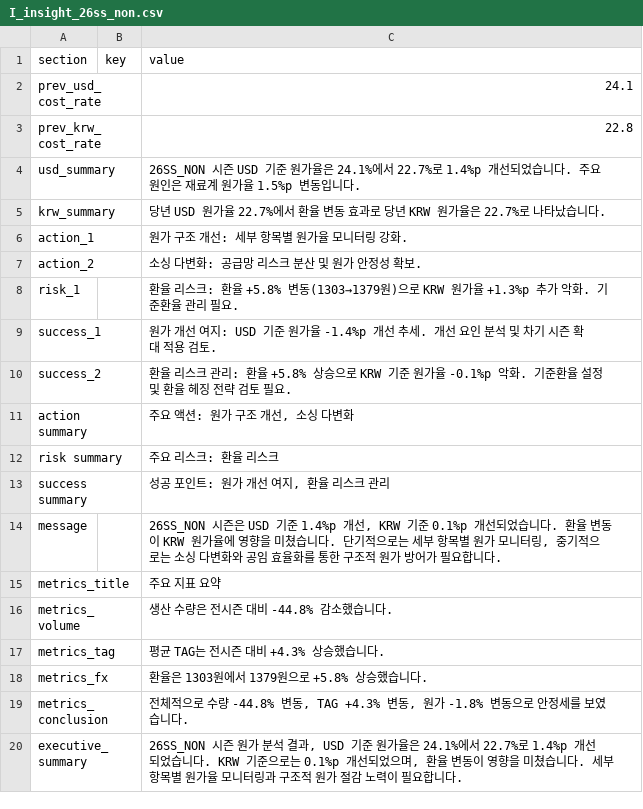
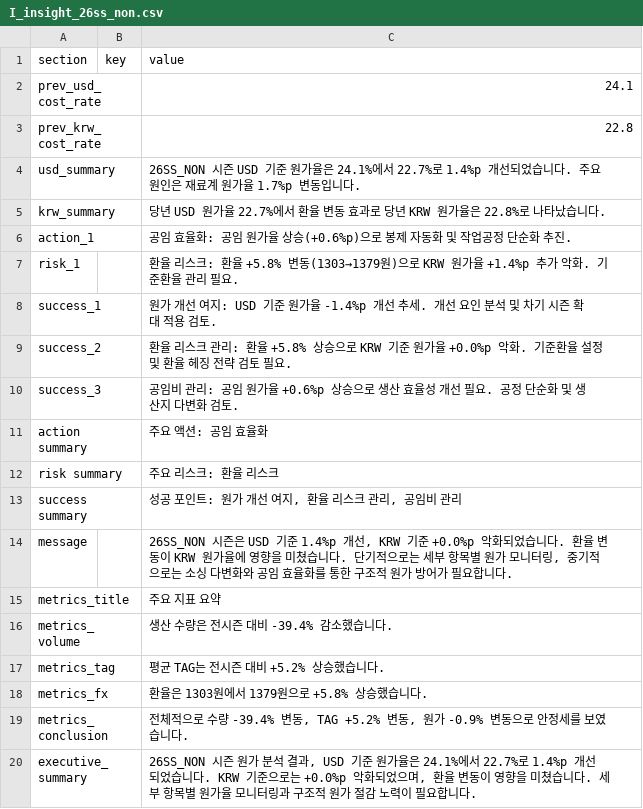
Before and after one commit to jeehye1220/cost-dashboard, a CSV file: public/COST RAW/26SS/I_insight_26ss_non.csv, drawn as a sheet.

```diff
--- a/public/COST RAW/26SS/I_insight_26ss_non.csv
+++ b/public/COST RAW/26SS/I_insight_26ss_non.csv
@@ -3,18 +3,18 @@ prev_usd_cost_rate,,24.1
 prev_krw_cost_rate,,22.8
-usd_summary,,26SS_NON 시즌 USD 기준 원가율은 24.1%에서 22.7%로 1.4%p 개선되었습니다. 주요 원인은 재료계 원가율 1.5%p 변동입니다.
-krw_summary,,당년 USD 원가율 22.7%에서 환율 변동 효과로 당년 KRW 원가율은 22.7%로 나타났습니다.
-action_1,,원가 구조 개선: 세부 항목별 원가율 모니터링 강화.
-action_2,,소싱 다변화: 공급망 리스크 분산 및 원가 안정성 확보.
-risk_1,,환율 리스크: 환율 +5.8% 변동(1303→1379원)으로 KRW 원가율 +1.3%p 추가 악화. 기준환율 관리 필요.
+usd_summary,,26SS_NON 시즌 USD 기준 원가율은 24.1%에서 22.7%로 1.4%p 개선되었습니다. 주요 원인은 재료계 원가율 1.7%p 변동입니다.
+krw_summary,,당년 USD 원가율 22.7%에서 환율 변동 효과로 당년 KRW 원가율은 22.8%로 나타났습니다.
+action_1,,공임 효율화: 공임 원가율 상승(+0.6%p)으로 봉제 자동화 및 작업공정 단순화 추진.
+risk_1,,환율 리스크: 환율 +5.8% 변동(1303→1379원)으로 KRW 원가율 +1.4%p 추가 악화. 기준환율 관리 필요.
 success_1,,원가 개선 여지: USD 기준 원가율 -1.4%p 개선 추세. 개선 요인 분석 및 차기 시즌 확대 적용 검토.
-success_2,,환율 리스크 관리: 환율 +5.8% 상승으로 KRW 기준 원가율 -0.1%p 악화. 기준환율 설정 및 환율 헤징 전략 검토 필요.
-action summary,,"주요 액션: 원가 구조 개선, 소싱 다변화"
+success_2,,환율 리스크 관리: 환율 +5.8% 상승으로 KRW 기준 원가율 +0.0%p 악화. 기준환율 설정 및 환율 헤징 전략 검토 필요.
+success_3,,공임비 관리: 공임 원가율 +0.6%p 상승으로 생산 효율성 개선 필요. 공정 단순화 및 생산지 다변화 검토.
+action summary,,주요 액션: 공임 효율화
 risk summary,,주요 리스크: 환율 리스크
-success summary,,"성공 포인트: 원가 개선 여지, 환율 리스크 관리"
-message,,"26SS_NON 시즌은 USD 기준 1.4%p 개선, KRW 기준 0.1%p 개선되었습니다. 환율 변동이 KRW 원가율에 영향을 미쳤습니다. 단기적으로는 세부 항목별 원가 모니터링, 중기적으로는 소싱 다변화와 공임 효율화를 통한 구조적 원가 방어가 필요합니다."
+success summary,,"성공 포인트: 원가 개선 여지, 환율 리스크 관리, 공임비 관리"
+message,,"26SS_NON 시즌은 USD 기준 1.4%p 개선, KRW 기준 +0.0%p 악화되었습니다. 환율 변동이 KRW 원가율에 영향을 미쳤습니다. 단기적으로는 세부 항목별 원가 모니터링, 중기적으로는 소싱 다변화와 공임 효율화를 통한 구조적 원가 방어가 필요합니다."
 metrics_title,,주요 지표 요약
-metrics_volume,,생산 수량은 전시즌 대비 -44.8% 감소했습니다.
-metrics_tag,,평균 TAG는 전시즌 대비 +4.3% 상승했습니다.
+metrics_volume,,생산 수량은 전시즌 대비 -39.4% 감소했습니다.
+metrics_tag,,평균 TAG는 전시즌 대비 +5.2% 상승했습니다.
 metrics_fx,,환율은 1303원에서 1379원으로 +5.8% 상승했습니다.
-metrics_conclusion,,"전체적으로 수량 -44.8% 변동, TAG +4.3% 변동, 원가 -1.8% 변동으로 안정세를 보였습니다."
-executive_summary,,"26SS_NON 시즌 원가 분석 결과, USD 기준 원가율은 24.1%에서 22.7%로 1.4%p 개선되었습니다. KRW 기준으로는 0.1%p 개선되었으며, 환율 변동이 영향을 미쳤습니다. 세부 항목별 원가율 모니터링과 구조적 원가 절감 노력이 필요합니다."
+metrics_conclusion,,"전체적으로 수량 -39.4% 변동, TAG +5.2% 변동, 원가 -0.9% 변동으로 안정세를 보였습니다."
+executive_summary,,"26SS_NON 시즌 원가 분석 결과, USD 기준 원가율은 24.1%에서 22.7%로 1.4%p 개선되었습니다. KRW 기준으로는 +0.0%p 악화되었으며, 환율 변동이 영향을 미쳤습니다. 세부 항목별 원가율 모니터링과 구조적 원가 절감 노력이 필요합니다."
```
Also changed, not shown: public/COST RAW/26SS/I_26S_NON.csv, public/COST RAW/26SS/M_insight_26ss.csv, 7 other files.
